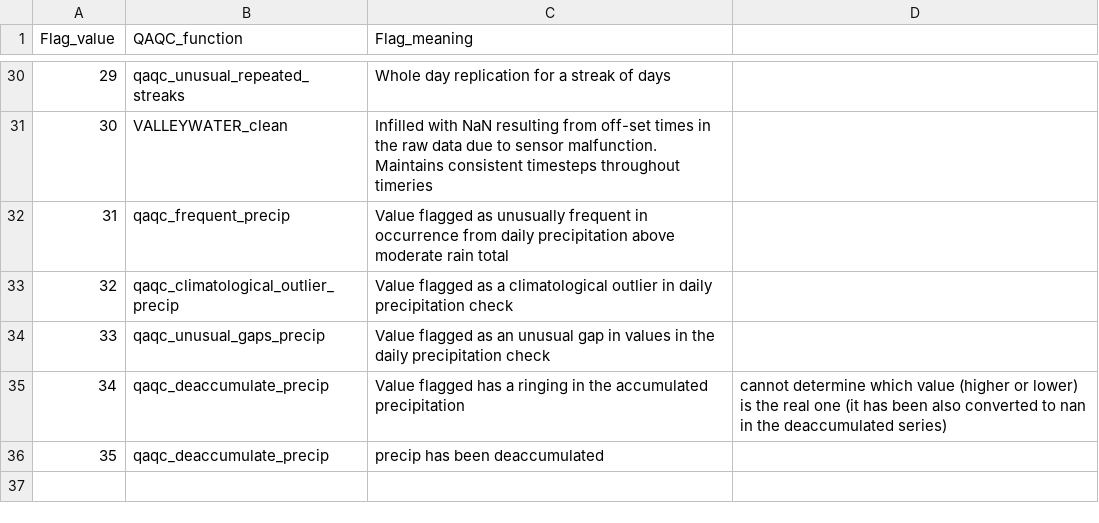
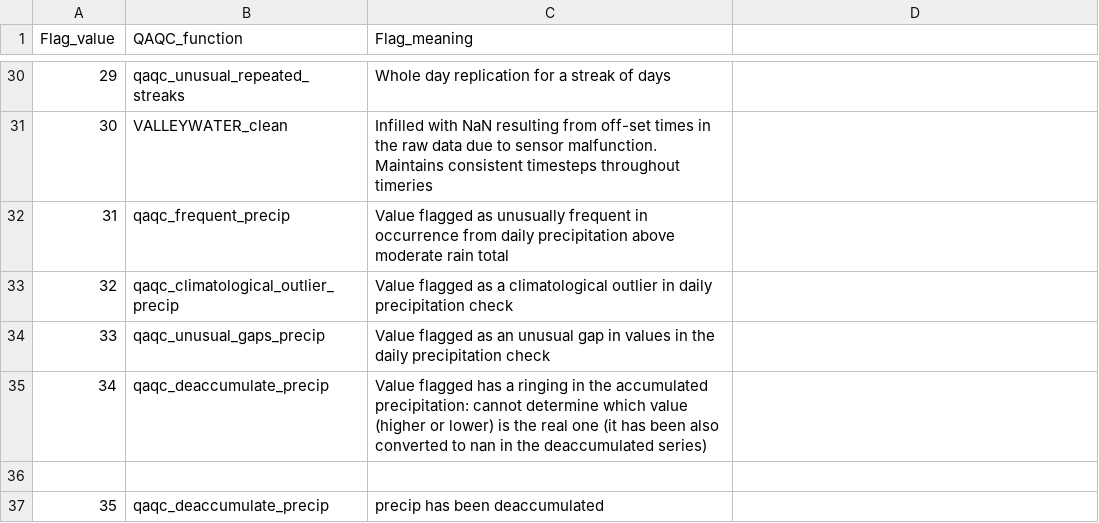
Before and after one commit to Eagle-Rock-Analytics/historical-obs-platform, a CSV file: test_platform/scripts/3_qaqc_data/era_qaqc_flag_meanings.csv, drawn as a sheet; only a part is shown, gaps mark what is left out.

Commit message:
Update test_platform/scripts/3_qaqc_data/era_qaqc_flag_meanings.csv

```diff
--- a/test_platform/scripts/3_qaqc_data/era_qaqc_flag_meanings.csv
+++ b/test_platform/scripts/3_qaqc_data/era_qaqc_flag_meanings.csv
@@ -34,3 +34,4 @@
 33,qaqc_unusual_gaps_precip,Value flagged as an unusual gap in values in the daily precipitation check
-34,qaqc_deaccumulate_precip,Value flagged has a ringing in the accumulated precipitation, cannot determine which value (higher or lower) is the real one (it has been also converted to nan in the deaccumulated series)
+34,qaqc_deaccumulate_precip,Value flagged has a ringing in the accumulated precipitation: cannot determine which value (higher or lower) is the real one (it has been also converted to nan in the deaccumulated series)
+
 35,qaqc_deaccumulate_precip,precip has been deaccumulated
```
